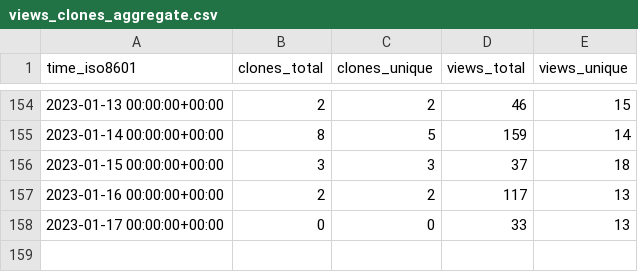
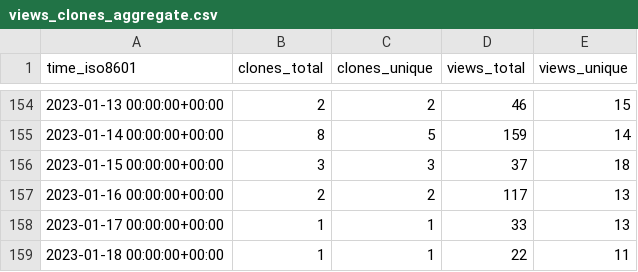
Before and after one commit to Fevol/obsidian-translate, a CSV file: Fevol/obsidian-translate/ghrs-data/views_clones_aggregate.csv, drawn as a sheet; only a part is shown, gaps mark what is left out.

```diff
--- a/Fevol/obsidian-translate/ghrs-data/views_clones_aggregate.csv
+++ b/Fevol/obsidian-translate/ghrs-data/views_clones_aggregate.csv
@@ -157,2 +157,3 @@ time_iso8601,clones_total,clones_unique,views_total,views_unique
 2023-01-16 00:00:00+00:00,2,2,117,13
-2023-01-17 00:00:00+00:00,0,0,33,13
+2023-01-17 00:00:00+00:00,1,1,33,13
+2023-01-18 00:00:00+00:00,1,1,22,11
```
Also changed, not shown: 1 other file.
